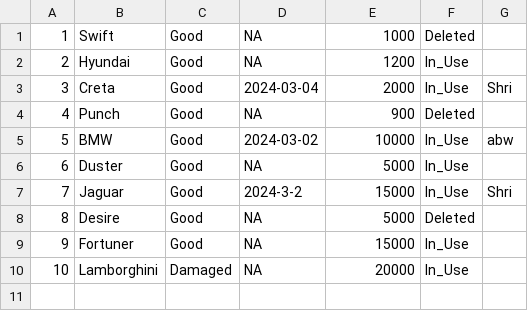
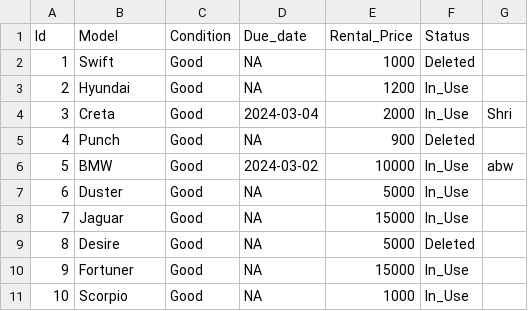
Before and after one commit to akankshabw/Car_Rental_System_253, a CSV file: cars.csv, drawn as a sheet.

```diff
--- a/cars.csv
+++ b/cars.csv
@@ -1 +1,2 @@
+Id,Model,Condition,Due_date,Rental_Price,Status
 1,Swift,Good,NA,1000,Deleted
@@ -6,5 +7,5 @@
 6,Duster,Good,NA,5000,In_Use
-7,Jaguar,Good,2024-3-2,15000,In_Use,Shri
+7,Jaguar,Good,NA,15000,In_Use
 8,Desire,Good,NA,5000,Deleted
 9,Fortuner,Good,NA,15000,In_Use
-10,Lamborghini,Damaged,NA,20000,In_Use
+10,Scorpio,Good,NA,1000,In_Use
```
Also changed, not shown: Customer.csv, Employee.csv, 4 other files.
